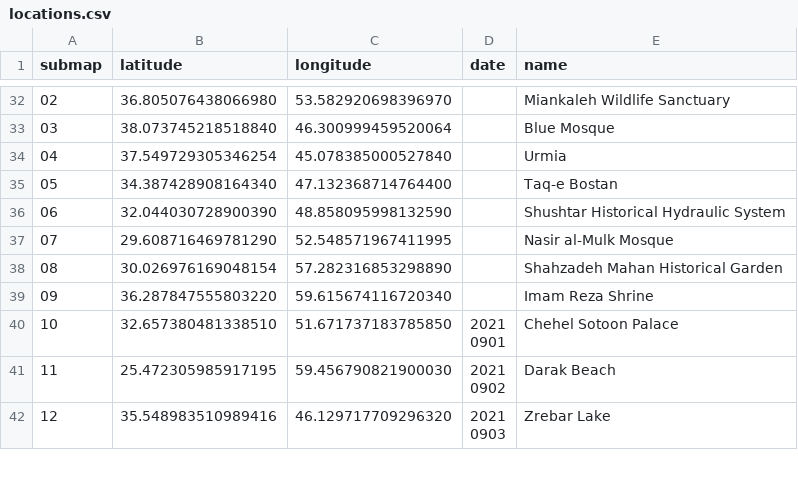
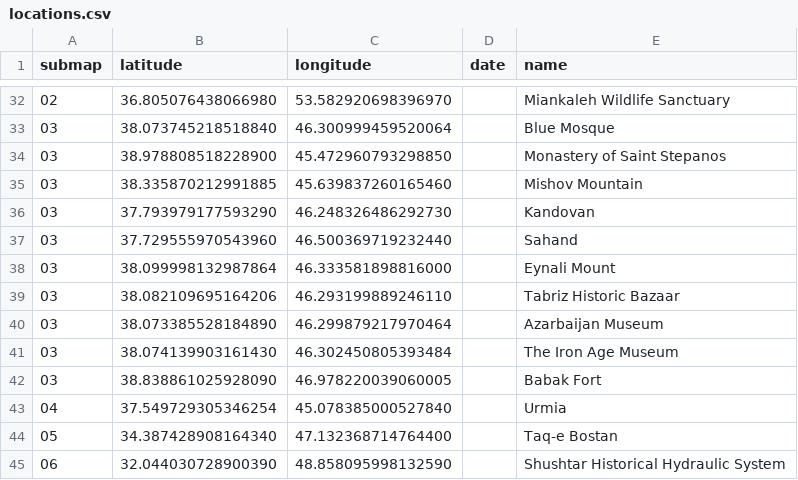
Before and after one commit to cgrundman/travel-map-visualization, a CSV file: ir/locations.csv, drawn as a sheet; only a part is shown, gaps mark what is left out; the shorter side is filled out with more unchanged rows; the diff names each change by its address in the sheet, - before the commit and + after, or states it on an @@ line.

Commit message:
add the full data run

```diff
--- a/ir/locations.csv
+++ b/ir/locations.csv
+row 34: 03 | 38.978808518228900 | 45.472960793298850 |  | Monastery of Saint Stepanos
+row 35: 03 | 38.335870212991885 | 45.639837260165460 |  | Mishov Mountain
+row 36: 03 | 37.793979177593290 | 46.248326486292730 |  | Kandovan
+row 37: 03 | 37.729555970543960 | 46.500369719232440 |  | Sahand
+row 38: 03 | 38.099998132987864 | 46.333581898816000 |  | Eynali Mount
+row 39: 03 | 38.082109695164206 | 46.293199889246110 |  | Tabriz Historic Bazaar
+row 40: 03 | 38.073385528184890 | 46.299879217970464 |  | Azarbaijan Museum
+row 41: 03 | 38.074139903161430 | 46.302450805393484 |  | The Iron Age Museum
+row 42: 03 | 38.838861025928090 | 46.978220039060005 |  | Babak Fort
```
